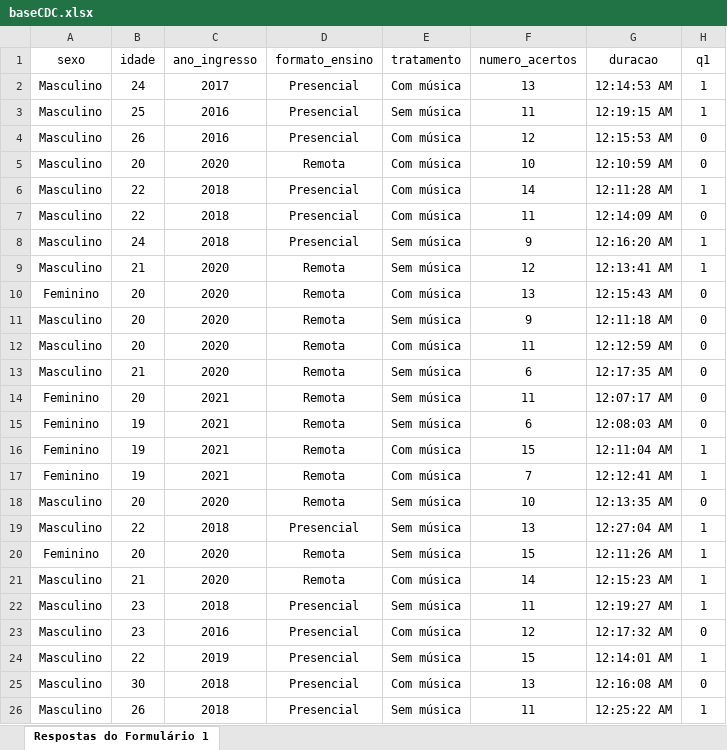
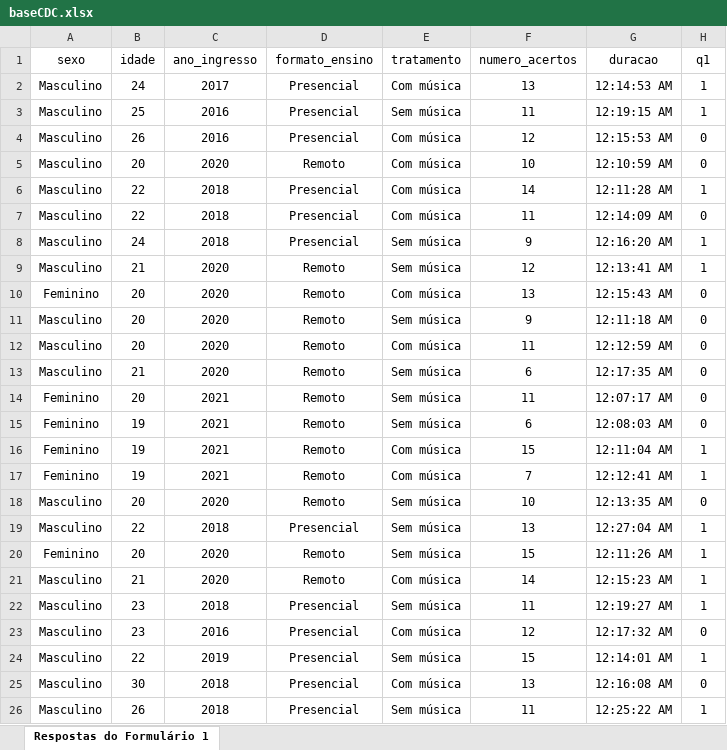
Before and after one commit to GuilhermeFCO/TrabalhoExperimental, an Excel workbook: data/baseCDC.xlsx, sheet Respostas do Formulário 1, drawn as a sheet; only a part is shown; values as stored, in another font and other column widths than the file's, no borders; the diff names each change by its address in the sheet, - before the commit and + after, or states it on an @@ line.

```diff
--- a/data/baseCDC.xlsx (sheet Respostas do Formulário 1)
+++ b/data/baseCDC.xlsx (sheet Respostas do Formulário 1)
-D5 (formato_ensino): Remota
+D5 (formato_ensino): Remoto
-D9:D18 (formato_ensino): Remota
+D9:D18 (formato_ensino): Remoto
-D20:D21 (formato_ensino): Remota
+D20:D21 (formato_ensino): Remoto
```
Also changed, not shown: data/baseMAT.xlsx, 13 other files.
